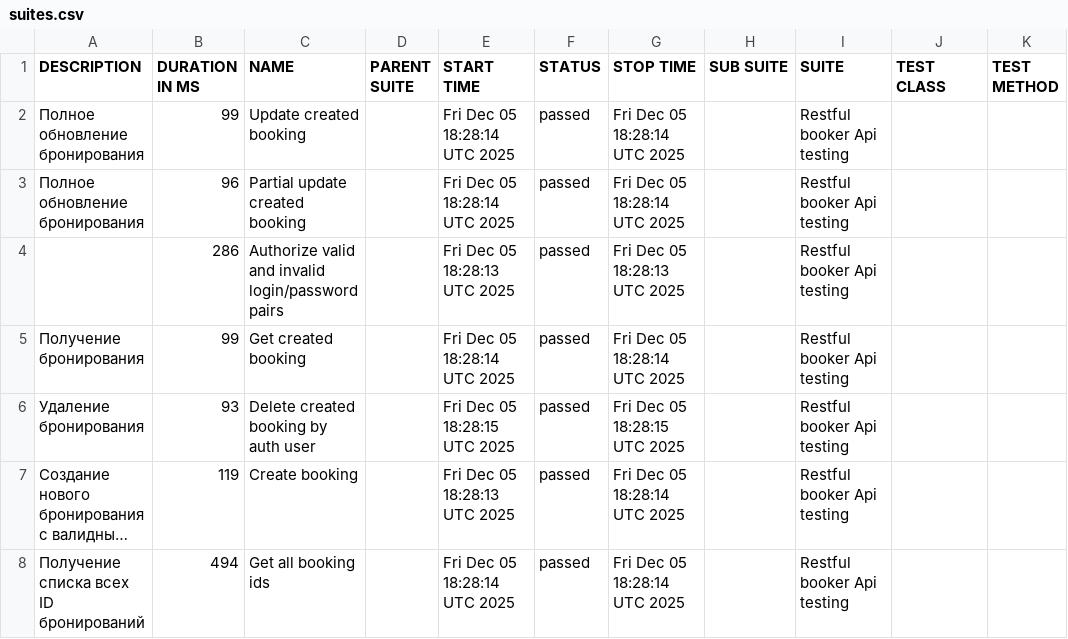
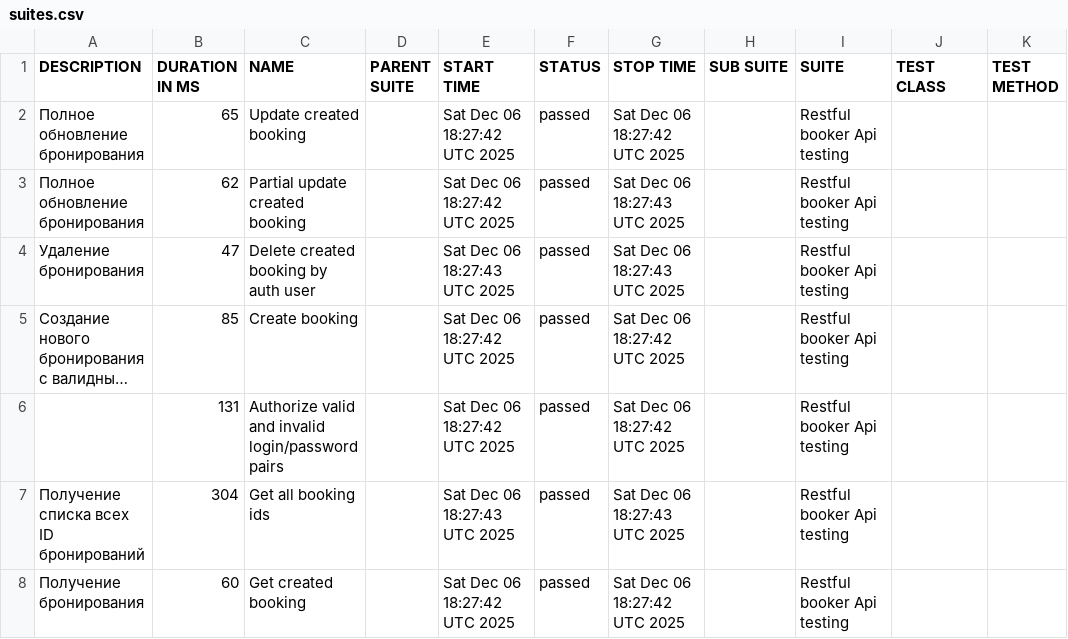
Before and after one commit to elenkaFila/Cypress-api-testing, a CSV file: data/suites.csv, drawn as a sheet; long unchanged cells end in …; removed rows and columns are numbered as before the commit, all else as after; the diff names each change by its address in the sheet, - before the commit and + after, or states it on an @@ line.

```diff
--- a/data/suites.csv
+++ b/data/suites.csv
-B2 (DURATION IN MS): 99
+B2 (DURATION IN MS): 65
-E2:E3 (START TIME): Fri Dec 05 18:28:14 UTC 2025
+E2:E3 (START TIME): Sat Dec 06 18:27:42 UTC 2025
-G2 (STOP TIME): Fri Dec 05 18:28:14 UTC 2025
+G2 (STOP TIME): Sat Dec 06 18:27:42 UTC 2025
-B3 (DURATION IN MS): 96
+B3 (DURATION IN MS): 62
-G3 (STOP TIME): Fri Dec 05 18:28:14 UTC 2025
+G3 (STOP TIME): Sat Dec 06 18:27:43 UTC 2025
-row 4:  | 286 | Authorize valid and invalid login/password pairs |  | Fri Dec 05 18:28:13 UTC 2025 | passed | Fri Dec 05 18:28:13 UTC 2025 |  | Restful booker Api testing
-row 5: Получение бронирования | 99 | Get created booking |  | Fri Dec 05 18:28:14 UTC 2025 | passed | Fri Dec 05 18:28:14 UTC 2025 |  | Restful booker Api testing
-B4 (DURATION IN MS): 93
+B4 (DURATION IN MS): 47
-E4 (START TIME): Fri Dec 05 18:28:15 UTC 2025
+E4 (START TIME): Sat Dec 06 18:27:43 UTC 2025
-G4 (STOP TIME): Fri Dec 05 18:28:15 UTC 2025
+G4 (STOP TIME): Sat Dec 06 18:27:43 UTC 2025
-B5 (DURATION IN MS): 119
+B5 (DURATION IN MS): 85
-E5 (START TIME): Fri Dec 05 18:28:13 UTC 2025
+E5 (START TIME): Sat Dec 06 18:27:42 UTC 2025
-G5 (STOP TIME): Fri Dec 05 18:28:14 UTC 2025
+G5 (STOP TIME): Sat Dec 06 18:27:42 UTC 2025
+row 6:  | 131 | Authorize valid and invalid login/password pairs |  | Sat Dec 06 18:27:42 UTC 2025 | passed | Sat Dec 06 18:27:42 UTC 2025 |  | Restful booker Api testing
-B7 (DURATION IN MS): 494
+B7 (DURATION IN MS): 304
-E7 (START TIME): Fri Dec 05 18:28:14 UTC 2025
+E7 (START TIME): Sat Dec 06 18:27:43 UTC 2025
-G7 (STOP TIME): Fri Dec 05 18:28:14 UTC 2025
+G7 (STOP TIME): Sat Dec 06 18:27:43 UTC 2025
+row 8: Получение бронирования | 60 | Get created booking |  | Sat Dec 06 18:27:42 UTC 2025 | passed | Sat Dec 06 18:27:42 UTC 2025 |  | Restful booker Api testing
```
Also changed, not shown: data/behaviors.csv, 28 other files.
